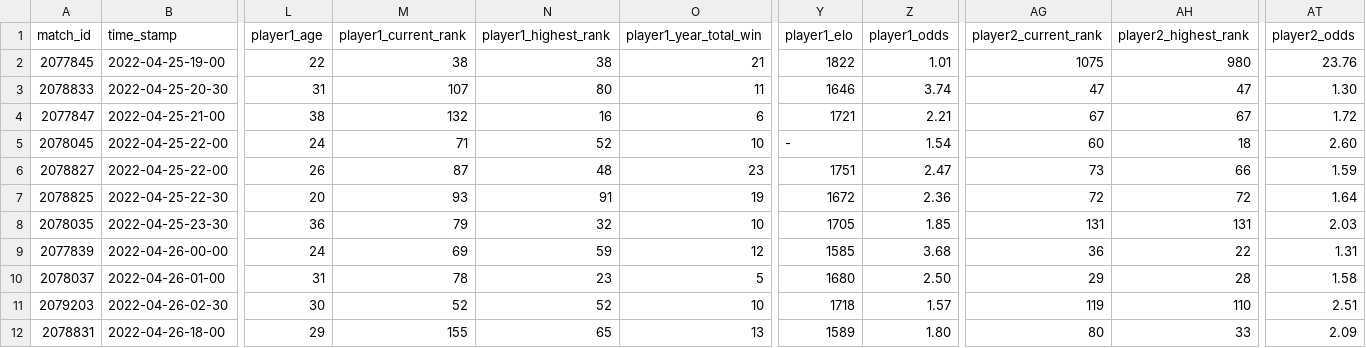
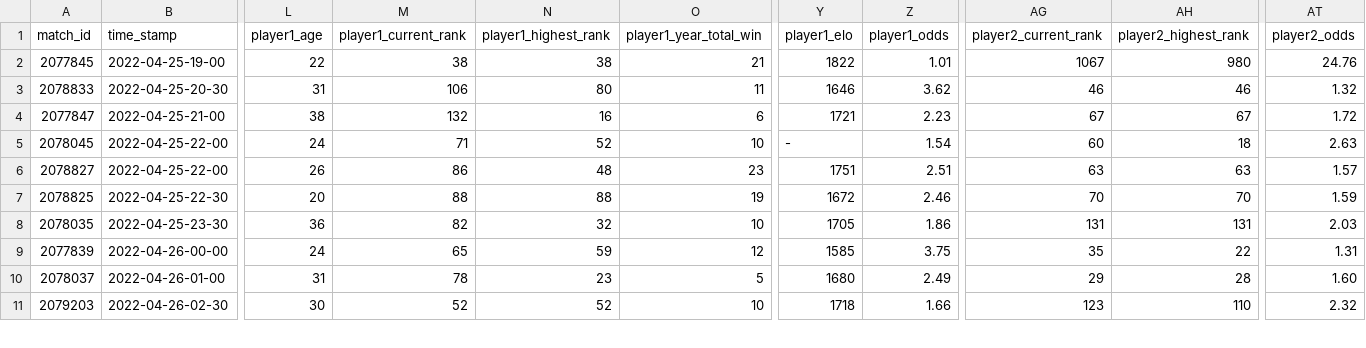
Before and after one commit to ebijun1007/tennis_major_tour_scraper, a CSV file: data/next_48_hours_match.csv, drawn as a sheet; only a part is shown, gaps mark what is left out; removed rows and columns are numbered as before the commit, all else as after; rows hold the shown columns only; the diff covers the shown part only; the diff names each change by its address in the sheet, - before the commit and + after, or states it on an @@ line.

Commit message:
Update Match Schedules

```diff
--- a/data/next_48_hours_match.csv
+++ b/data/next_48_hours_match.csv
-AG2 (player2_current_rank): 1075
+AG2 (player2_current_rank): 1067
-AT2 (player2_odds): 23.76
+AT2 (player2_odds): 24.76
-M3 (player1_current_rank): 107
+M3 (player1_current_rank): 106
-Z3 (player1_odds): 3.74
+Z3 (player1_odds): 3.62
-AG3 (player2_current_rank): 47
+AG3 (player2_current_rank): 46
-AH3 (player2_highest_rank): 47
+AH3 (player2_highest_rank): 46
-AT3 (player2_odds): 1.30
+AT3 (player2_odds): 1.32
-Z4 (player1_odds): 2.21
+Z4 (player1_odds): 2.23
-AT5 (player2_odds): 2.60
+AT5 (player2_odds): 2.63
-M6 (player1_current_rank): 87
+M6 (player1_current_rank): 86
-Z6 (player1_odds): 2.47
+Z6 (player1_odds): 2.51
-AG6 (player2_current_rank): 73
+AG6 (player2_current_rank): 63
-AH6 (player2_highest_rank): 66
+AH6 (player2_highest_rank): 63
-AT6 (player2_odds): 1.59
+AT6 (player2_odds): 1.57
-M7 (player1_current_rank): 93
+M7 (player1_current_rank): 88
-N7 (player1_highest_rank): 91
+N7 (player1_highest_rank): 88
-Z7 (player1_odds): 2.36
+Z7 (player1_odds): 2.46
-AG7 (player2_current_rank): 72
+AG7 (player2_current_rank): 70
-AH7 (player2_highest_rank): 72
+AH7 (player2_highest_rank): 70
-AT7 (player2_odds): 1.64
+AT7 (player2_odds): 1.59
-M8 (player1_current_rank): 79
+M8 (player1_current_rank): 82
-Z8 (player1_odds): 1.85
+Z8 (player1_odds): 1.86
-M9 (player1_current_rank): 69
+M9 (player1_current_rank): 65
-Z9 (player1_odds): 3.68
+Z9 (player1_odds): 3.75
-AG9 (player2_current_rank): 36
+AG9 (player2_current_rank): 35
-Z10 (player1_odds): 2.50
+Z10 (player1_odds): 2.49
-AT10 (player2_odds): 1.58
+AT10 (player2_odds): 1.60
-Z11 (player1_odds): 1.57
+Z11 (player1_odds): 1.66
-AG11 (player2_current_rank): 119
+AG11 (player2_current_rank): 123
-AT11 (player2_odds): 2.51
+AT11 (player2_odds): 2.32
-row 12: 2078831 | 2022-04-26-18-00 | 29 | 155 | 65 | 13 | 1589 | 1.80 | 80 | 33 | 2.09
```
Also changed, not shown: 1 added row and 40 edited cells elsewhere in this file.
